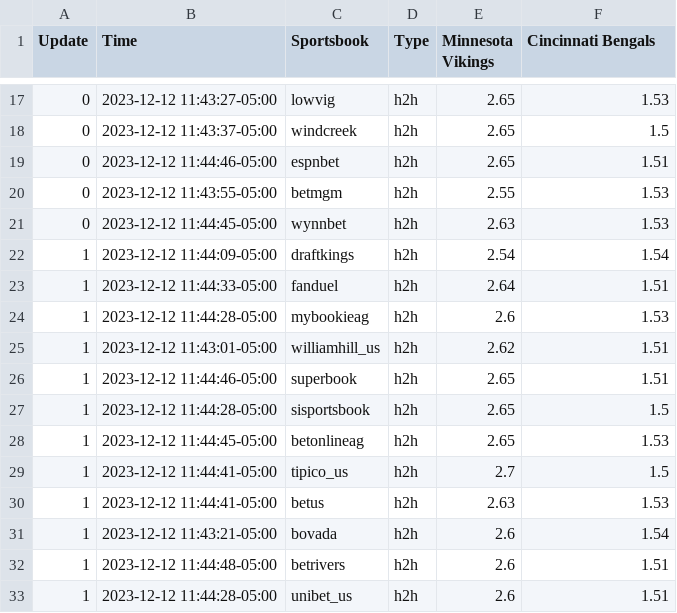
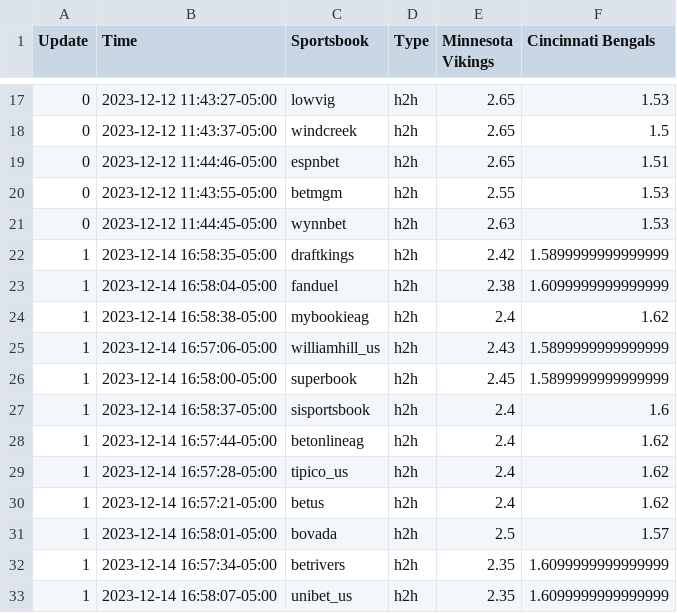
Before and after one commit to tigchuck/Hedge_Learner, a CSV file: Data/americanfootball_nfl/2023-12-16-13-1-MinnesotaVikings-CincinnatiBengals.csv, drawn as a sheet; only a part is shown, gaps mark what is left out; the diff covers the shown part only.

```diff
--- a/Data/americanfootball_nfl/2023-12-16-13-1-MinnesotaVikings-CincinnatiBengals.csv
+++ b/Data/americanfootball_nfl/2023-12-16-13-1-MinnesotaVikings-CincinnatiBengals.csv
@@ -21,13 +21,13 @@ Update,Time,Sportsbook,Type,Minnesota Vikings,Cincinnati Bengals
 0,2023-12-12 11:44:45-05:00,wynnbet,h2h,2.63,1.53
-1,2023-12-12 11:44:09-05:00,draftkings,h2h,2.54,1.54
-1,2023-12-12 11:44:33-05:00,fanduel,h2h,2.64,1.51
-1,2023-12-12 11:44:28-05:00,mybookieag,h2h,2.6,1.53
-1,2023-12-12 11:43:01-05:00,williamhill_us,h2h,2.62,1.51
-1,2023-12-12 11:44:46-05:00,superbook,h2h,2.65,1.51
-1,2023-12-12 11:44:28-05:00,sisportsbook,h2h,2.65,1.5
-1,2023-12-12 11:44:45-05:00,betonlineag,h2h,2.65,1.53
-1,2023-12-12 11:44:41-05:00,tipico_us,h2h,2.7,1.5
-1,2023-12-12 11:44:41-05:00,betus,h2h,2.63,1.53
-1,2023-12-12 11:43:21-05:00,bovada,h2h,2.6,1.54
-1,2023-12-12 11:44:48-05:00,betrivers,h2h,2.6,1.51
-1,2023-12-12 11:44:28-05:00,unibet_us,h2h,2.6,1.51
+1,2023-12-14 16:58:35-05:00,draftkings,h2h,2.42,1.5899999999999999
+1,2023-12-14 16:58:04-05:00,fanduel,h2h,2.38,1.6099999999999999
+1,2023-12-14 16:58:38-05:00,mybookieag,h2h,2.4,1.62
+1,2023-12-14 16:57:06-05:00,williamhill_us,h2h,2.43,1.5899999999999999
+1,2023-12-14 16:58:00-05:00,superbook,h2h,2.45,1.5899999999999999
+1,2023-12-14 16:58:37-05:00,sisportsbook,h2h,2.4,1.6
+1,2023-12-14 16:57:44-05:00,betonlineag,h2h,2.4,1.62
+1,2023-12-14 16:57:28-05:00,tipico_us,h2h,2.4,1.62
+1,2023-12-14 16:57:21-05:00,betus,h2h,2.4,1.62
+1,2023-12-14 16:58:01-05:00,bovada,h2h,2.5,1.57
+1,2023-12-14 16:57:34-05:00,betrivers,h2h,2.35,1.6099999999999999
+1,2023-12-14 16:58:07-05:00,unibet_us,h2h,2.35,1.6099999999999999
```
Also changed, not shown: 2 added rows and 84 edited cells elsewhere in this file, Data/americanfootball_nfl/2023-12-17-13-0-TampaBayBuccaneers-GreenBayPackers.csv, Data/americanfootball_nfl/2023-12-17-13-1-HoustonTexans-TennesseeTitans.csv, 36 other files.
